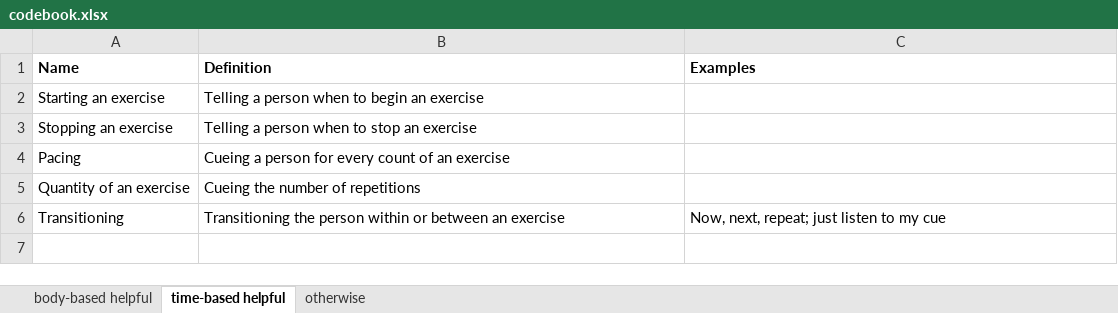
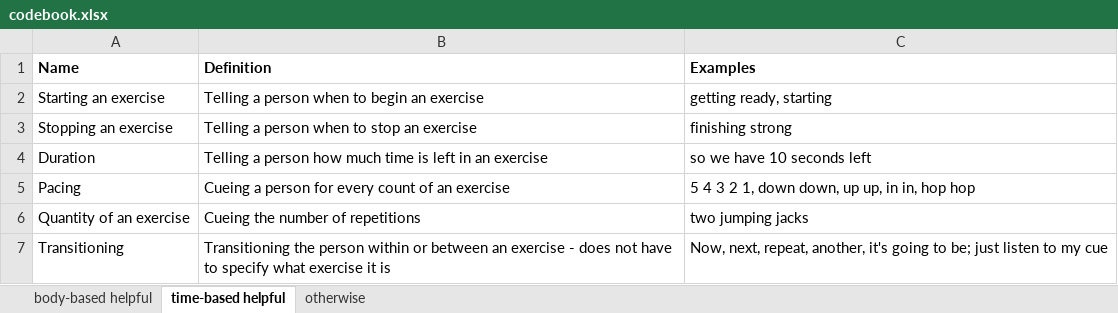
Before and after one commit to krrun16/AerobicTextReview, an Excel workbook: Classifications/codebook.xlsx, sheet time-based helpful, drawn as a sheet; values as stored, in another font and other column widths than the file's, no borders; addresses are those after the commit; the diff names each change by its address in the sheet, - before the commit and + after, or states it on an @@ line.

```diff
--- a/Classifications/codebook.xlsx (sheet time-based helpful)
+++ b/Classifications/codebook.xlsx (sheet time-based helpful)
-C2 (Examples): (empty)
+C2 (Examples): getting ready, starting
-C3 (Examples): (empty)
+C3 (Examples): finishing strong
+row 4: Duration | Telling a person how much time is left in an exercise | so we have 10 seconds left
-C5 (Examples): (empty)
+C5 (Examples): 5 4 3 2 1, down down, up up, in in, hop hop
-C6 (Examples): (empty)
+C6 (Examples): two jumping jacks
-B7 (Definition): …an exercise
+B7 (Definition): …an exercise - does not have to specify what exercise it is
-C7 (Examples): Now, next, repeat; just listen…
+C7 (Examples): Now, next, repeat, another, it's going to be; just listen…
```
Also changed, not shown: sheet otherwise, sheet body-based helpful, Classifications/Vid_1_Morgan_Proofread_Calvin.xlsx, 1 other file.
